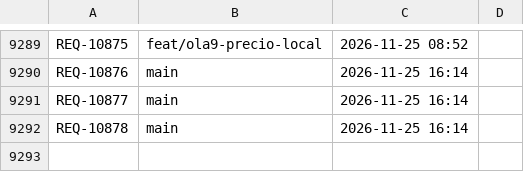
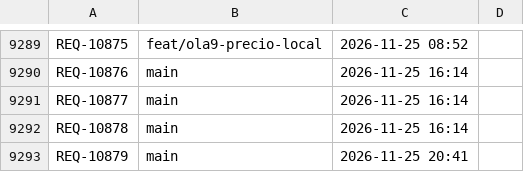
Before and after one commit to adrianrodvarmxb-cloud/travel-puzzle-web, a TSV file: folios.tsv, drawn as a sheet; only a part is shown, gaps mark what is left out.

```diff
--- a/folios.tsv
+++ b/folios.tsv
@@ -9292 +9292,2 @@ REQ-10877	main	2026-11-25 16:14
 REQ-10878	main	2026-11-25 16:14	
+REQ-10879	main	2026-11-25 20:41	
```
